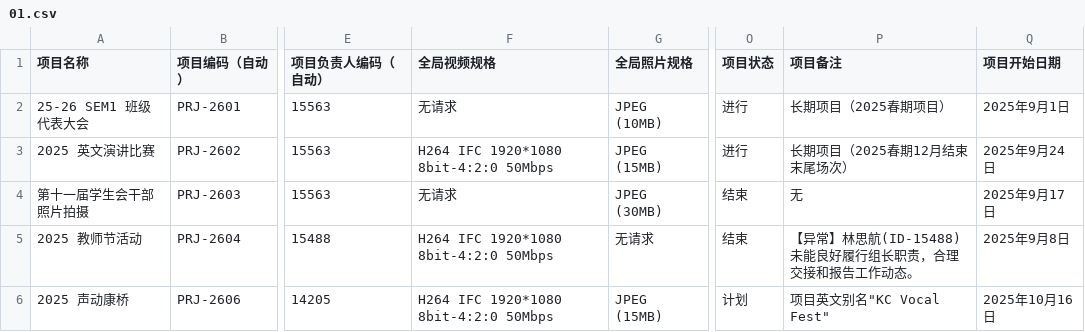
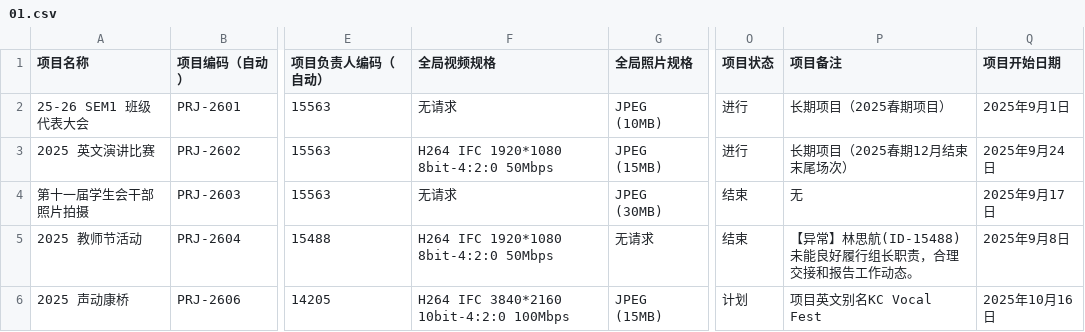
Before and after one commit to KCIS-KSVG/Data, a CSV file: progress/01.csv, drawn as a sheet; only a part is shown, gaps mark what is left out; the diff names each change by its address in the sheet, - before the commit and + after, or states it on an @@ line.

```diff
--- a/progress/01.csv
+++ b/progress/01.csv
-F6 (全局视频规格): H264 IFC 1920*1080 8bit-4:2:0 50Mbps
+F6 (全局视频规格): H264 IFC 3840*2160 10bit-4:2:0 100Mbps
-P6 (项目备注): 项目英文别名"KC Vocal Fest"
+P6 (项目备注): 项目英文别名KC Vocal Fest
```
Also changed, not shown: progress/02.csv.
